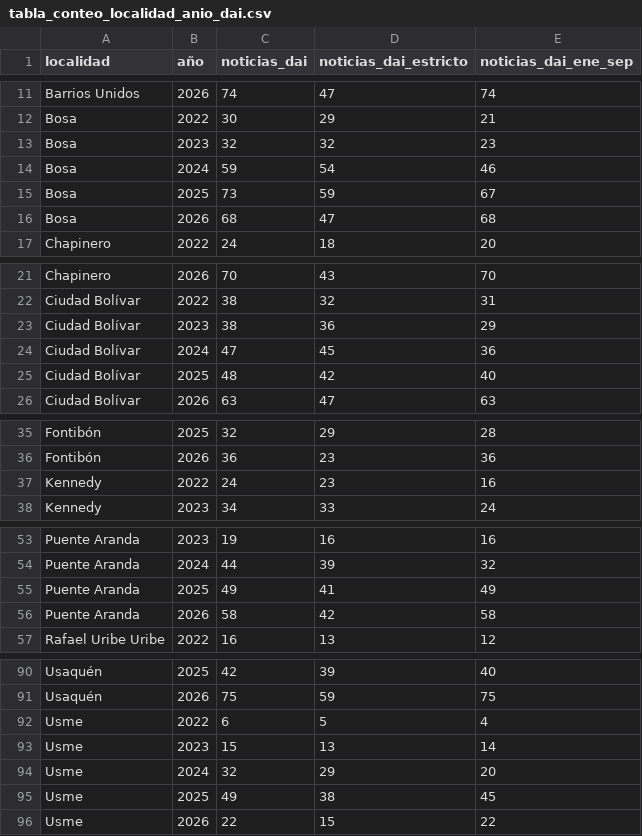
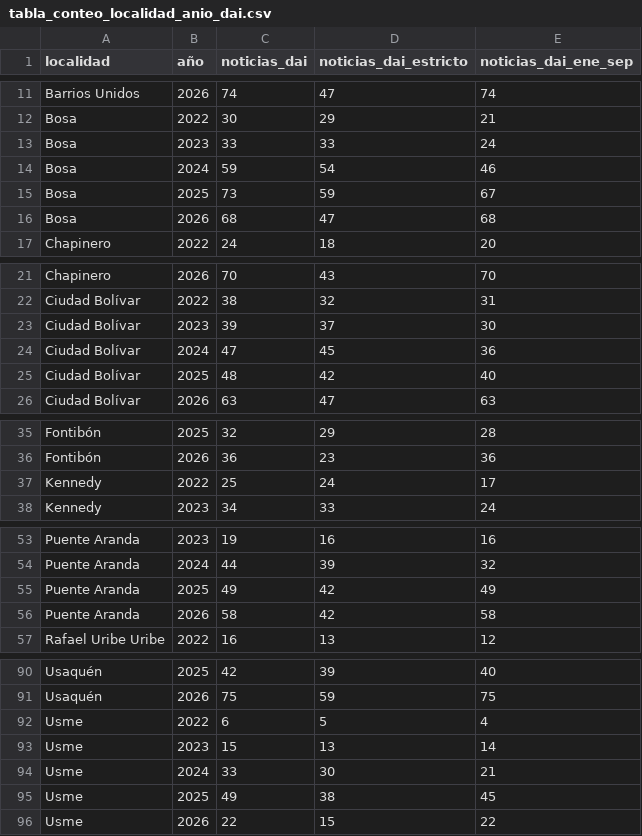
Before and after one commit to juanjo-edm/Repo_Entrega_Final_Taller_R, a CSV file: output/tables/tabla_conteo_localidad_anio_dai.csv, drawn as a sheet; only a part is shown, gaps mark what is left out; the diff covers the shown part only.

```diff
--- a/output/tables/tabla_conteo_localidad_anio_dai.csv
+++ b/output/tables/tabla_conteo_localidad_anio_dai.csv
@@ -12,3 +12,3 @@ Barrios Unidos,2026,74,47,74
 Bosa,2022,30,29,21
-Bosa,2023,32,32,23
+Bosa,2023,33,33,24
 Bosa,2024,59,54,46
@@ -22,3 +22,3 @@ Chapinero,2026,70,43,70
 Ciudad Bolívar,2022,38,32,31
-Ciudad Bolívar,2023,38,36,29
+Ciudad Bolívar,2023,39,37,30
 Ciudad Bolívar,2024,47,45,36
@@ -36,3 +36,3 @@ Fontibón,2025,32,29,28
 Fontibón,2026,36,23,36
-Kennedy,2022,24,23,16
+Kennedy,2022,25,24,17
 Kennedy,2023,34,33,24
@@ -54,3 +54,3 @@ Puente Aranda,2023,19,16,16
 Puente Aranda,2024,44,39,32
-Puente Aranda,2025,49,41,49
+Puente Aranda,2025,49,42,49
 Puente Aranda,2026,58,42,58
@@ -93,3 +93,3 @@ Usme,2022,6,5,4
 Usme,2023,15,13,14
-Usme,2024,32,29,20
+Usme,2024,33,30,21
 Usme,2025,49,38,45
```
Also changed, not shown: 1 edited cell elsewhere in this file, output/tables/muestra_validacion_manual_dai.csv, output/tables/tabla_reclasificacion_dai.csv, 39 other files.
